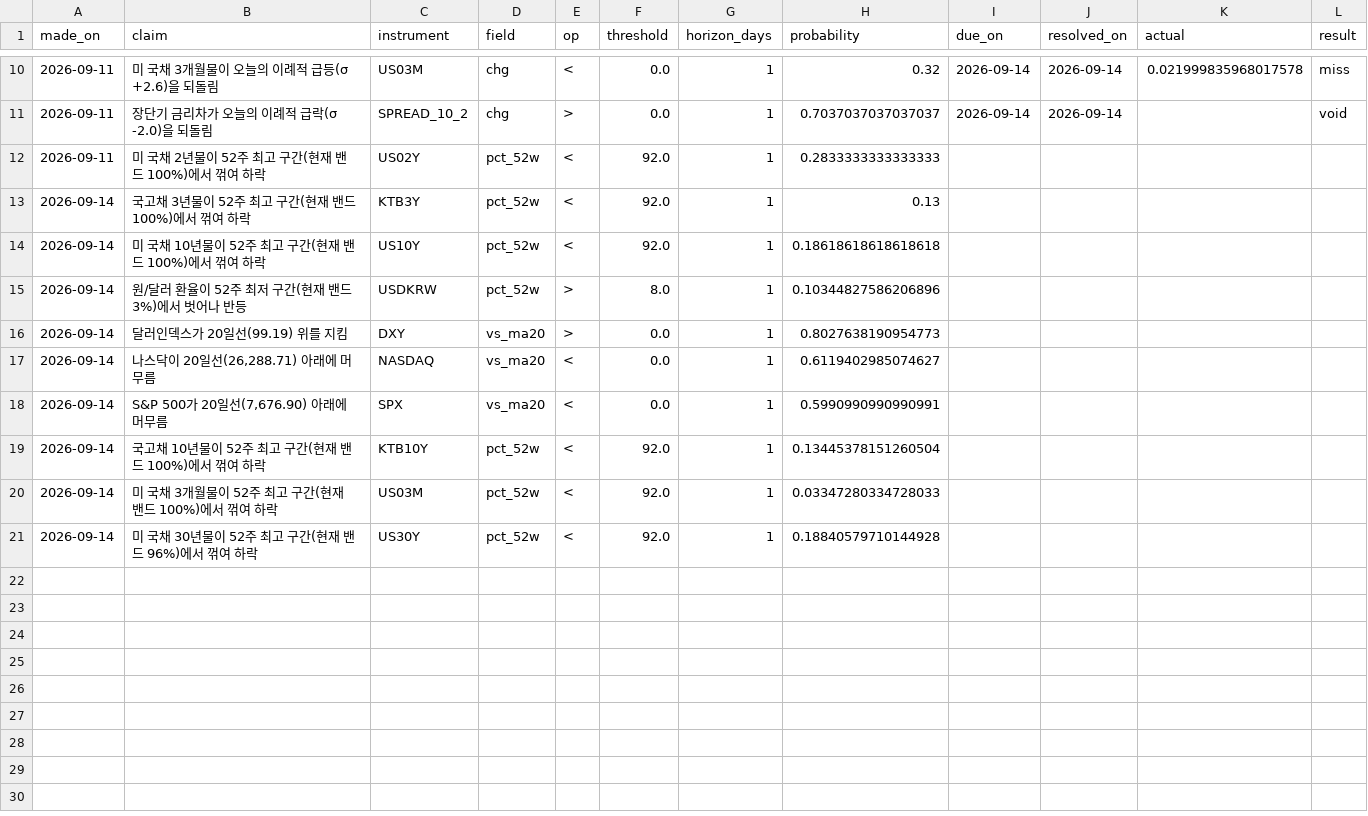
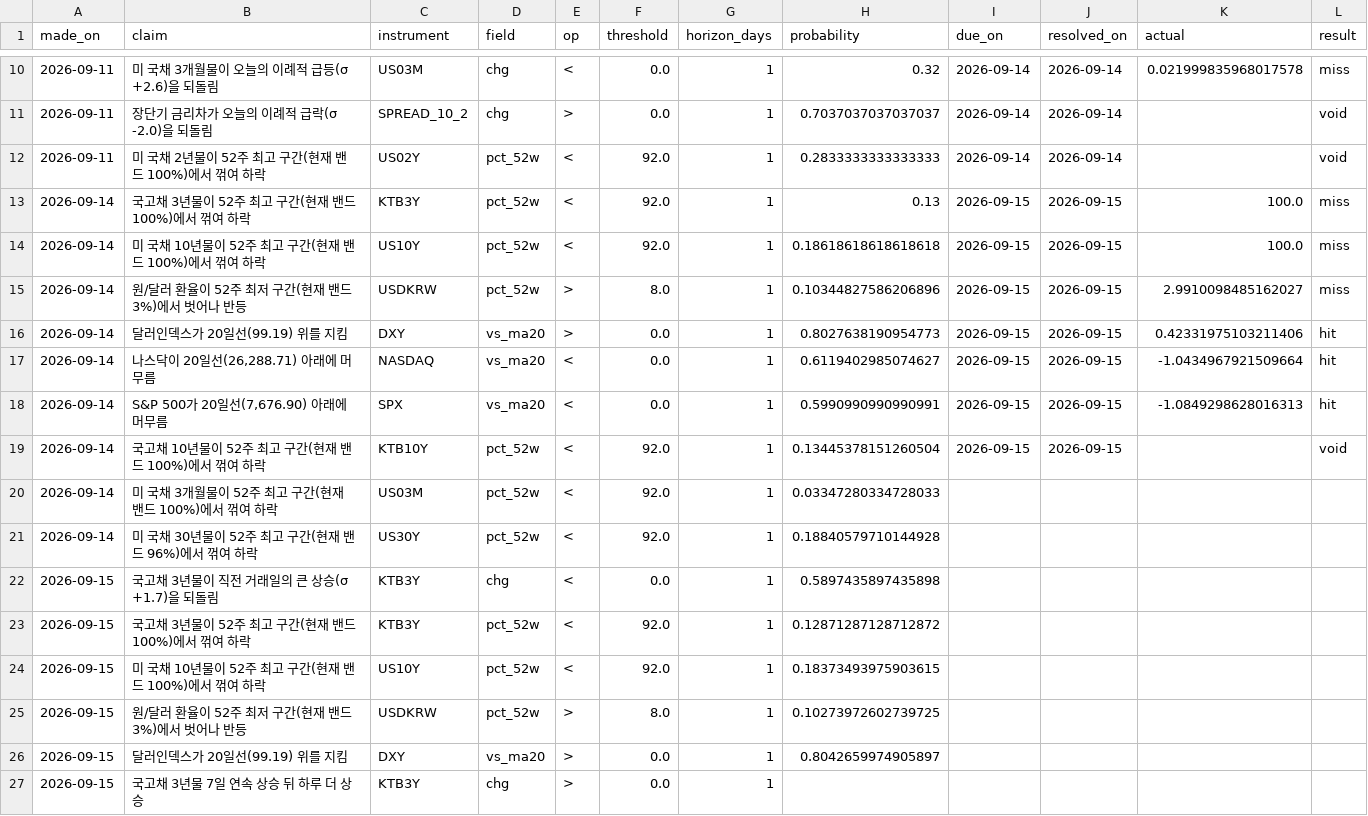
Before and after one commit to portailor/daily-brief, a CSV file: data/predictions.csv, drawn as a sheet; only a part is shown, gaps mark what is left out.

```diff
--- a/data/predictions.csv
+++ b/data/predictions.csv
@@ -11,11 +11,17 @@ made_on,claim,instrument,field,op,threshold,horizon_days,probability,due_on,reso
 2026-09-11,장단기 금리차가 오늘의 이례적 급락(σ -2.0)을 되돌림,SPREAD_10_2,chg,>,0.0,1,0.7037037037037037,2026-09-14,2026-09-14,,void
-2026-09-11,미 국채 2년물이 52주 최고 구간(현재 밴드 100%)에서 꺾여 하락,US02Y,pct_52w,<,92.0,1,0.2833333333333333,,,,
-2026-09-14,국고채 3년물이 52주 최고 구간(현재 밴드 100%)에서 꺾여 하락,KTB3Y,pct_52w,<,92.0,1,0.13,,,,
-2026-09-14,미 국채 10년물이 52주 최고 구간(현재 밴드 100%)에서 꺾여 하락,US10Y,pct_52w,<,92.0,1,0.18618618618618618,,,,
-2026-09-14,원/달러 환율이 52주 최저 구간(현재 밴드 3%)에서 벗어나 반등,USDKRW,pct_52w,>,8.0,1,0.10344827586206896,,,,
-2026-09-14,달러인덱스가 20일선(99.19) 위를 지킴,DXY,vs_ma20,>,0.0,1,0.8027638190954773,,,,
-2026-09-14,"나스닥이 20일선(26,288.71) 아래에 머무름",NASDAQ,vs_ma20,<,0.0,1,0.6119402985074627,,,,
-2026-09-14,"S&P 500가 20일선(7,676.90) 아래에 머무름",SPX,vs_ma20,<,0.0,1,0.5990990990990991,,,,
-2026-09-14,국고채 10년물이 52주 최고 구간(현재 밴드 100%)에서 꺾여 하락,KTB10Y,pct_52w,<,92.0,1,0.13445378151260504,,,,
+2026-09-11,미 국채 2년물이 52주 최고 구간(현재 밴드 100%)에서 꺾여 하락,US02Y,pct_52w,<,92.0,1,0.2833333333333333,2026-09-14,2026-09-14,,void
+2026-09-14,국고채 3년물이 52주 최고 구간(현재 밴드 100%)에서 꺾여 하락,KTB3Y,pct_52w,<,92.0,1,0.13,2026-09-15,2026-09-15,100.0,miss
+2026-09-14,미 국채 10년물이 52주 최고 구간(현재 밴드 100%)에서 꺾여 하락,US10Y,pct_52w,<,92.0,1,0.18618618618618618,2026-09-15,2026-09-15,100.0,miss
+2026-09-14,원/달러 환율이 52주 최저 구간(현재 밴드 3%)에서 벗어나 반등,USDKRW,pct_52w,>,8.0,1,0.10344827586206896,2026-09-15,2026-09-15,2.9910098485162027,miss
+2026-09-14,달러인덱스가 20일선(99.19) 위를 지킴,DXY,vs_ma20,>,0.0,1,0.8027638190954773,2026-09-15,2026-09-15,0.42331975103211406,hit
+2026-09-14,"나스닥이 20일선(26,288.71) 아래에 머무름",NASDAQ,vs_ma20,<,0.0,1,0.6119402985074627,2026-09-15,2026-09-15,-1.0434967921509664,hit
+2026-09-14,"S&P 500가 20일선(7,676.90) 아래에 머무름",SPX,vs_ma20,<,0.0,1,0.5990990990990991,2026-09-15,2026-09-15,-1.0849298628016313,hit
+2026-09-14,국고채 10년물이 52주 최고 구간(현재 밴드 100%)에서 꺾여 하락,KTB10Y,pct_52w,<,92.0,1,0.13445378151260504,2026-09-15,2026-09-15,,void
 2026-09-14,미 국채 3개월물이 52주 최고 구간(현재 밴드 100%)에서 꺾여 하락,US03M,pct_52w,<,92.0,1,0.03347280334728033,,,,
 2026-09-14,미 국채 30년물이 52주 최고 구간(현재 밴드 96%)에서 꺾여 하락,US30Y,pct_52w,<,92.0,1,0.18840579710144928,,,,
+2026-09-15,국고채 3년물이 직전 거래일의 큰 상승(σ +1.7)을 되돌림,KTB3Y,chg,<,0.0,1,0.5897435897435898,,,,
+2026-09-15,국고채 3년물이 52주 최고 구간(현재 밴드 100%)에서 꺾여 하락,KTB3Y,pct_52w,<,92.0,1,0.12871287128712872,,,,
+2026-09-15,미 국채 10년물이 52주 최고 구간(현재 밴드 100%)에서 꺾여 하락,US10Y,pct_52w,<,92.0,1,0.18373493975903615,,,,
+2026-09-15,원/달러 환율이 52주 최저 구간(현재 밴드 3%)에서 벗어나 반등,USDKRW,pct_52w,>,8.0,1,0.10273972602739725,,,,
+2026-09-15,달러인덱스가 20일선(99.19) 위를 지킴,DXY,vs_ma20,>,0.0,1,0.8042659974905897,,,,
+2026-09-15,국고채 3년물 7일 연속 상승 뒤 하루 더 상승,KTB3Y,chg,>,0.0,1,,,,,
```
Also changed, not shown: 2 other files.
